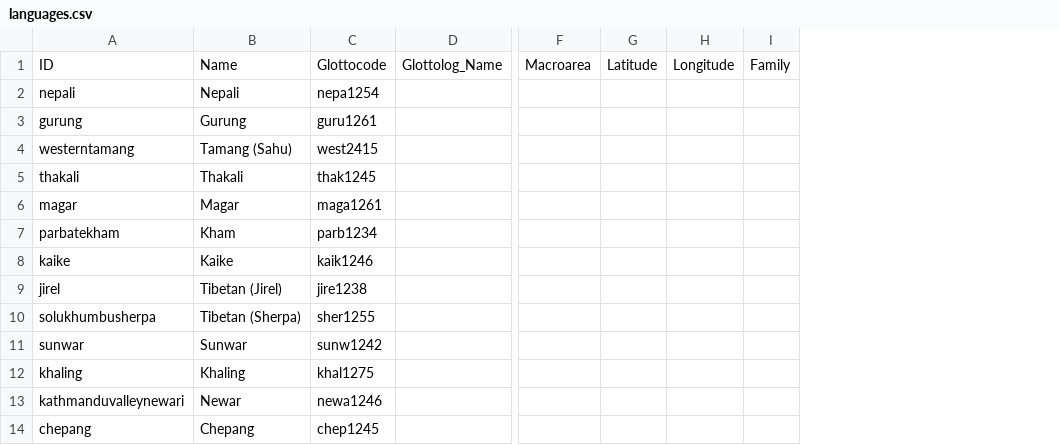
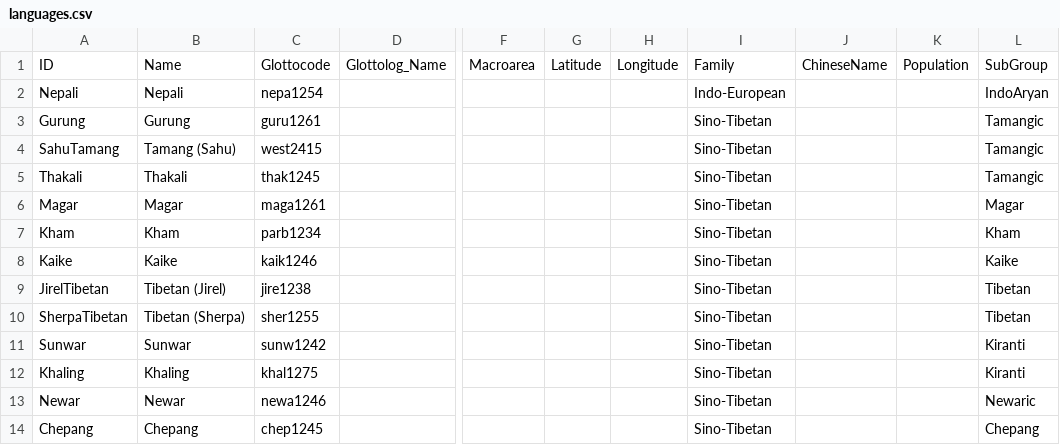
Before and after one commit to lexibank/halenepal, a CSV file: cldf/languages.csv, drawn as a sheet; only a part is shown, gaps mark what is left out; removed rows and columns are numbered as before the commit, all else as after; the diff names each change by its address in the sheet, - before the commit and + after, or states it on an @@ line.

```diff
--- a/cldf/languages.csv
+++ b/cldf/languages.csv
-column A, rows 1-14: ID | nepali | gurung | westerntamang | thakali | magar | parbatekham | kaike | jirel | solukhumbusherpa | sunwar | khaling | kathmanduvalleynewari | chepang
+column A, rows 1-14: ID | Nepali | Gurung | SahuTamang | Thakali | Magar | Kham | Kaike | JirelTibetan | SherpaTibetan | Sunwar | Khaling | Newar | Chepang
-column I, row 1: Family
+column I, rows 1-14: Family | Indo-European | Sino-Tibetan | Sino-Tibetan | Sino-Tibetan | Sino-Tibetan | Sino-Tibetan | Sino-Tibetan | Sino-Tibetan | Sino-Tibetan | Sino-Tibetan | Sino-Tibetan | Sino-Tibetan | Sino-Tibetan
+column J, row 1: ChineseName
+column K, row 1: Population
+column L, rows 1-14: SubGroup | IndoAryan | Tamangic | Tamangic | Tamangic | Magar | Kham | Kaike | Tibetan | Tibetan | Kiranti | Kiranti | Newaric | Chepang
```
Also changed, not shown: etc/languages.tsv, 3 other files.
